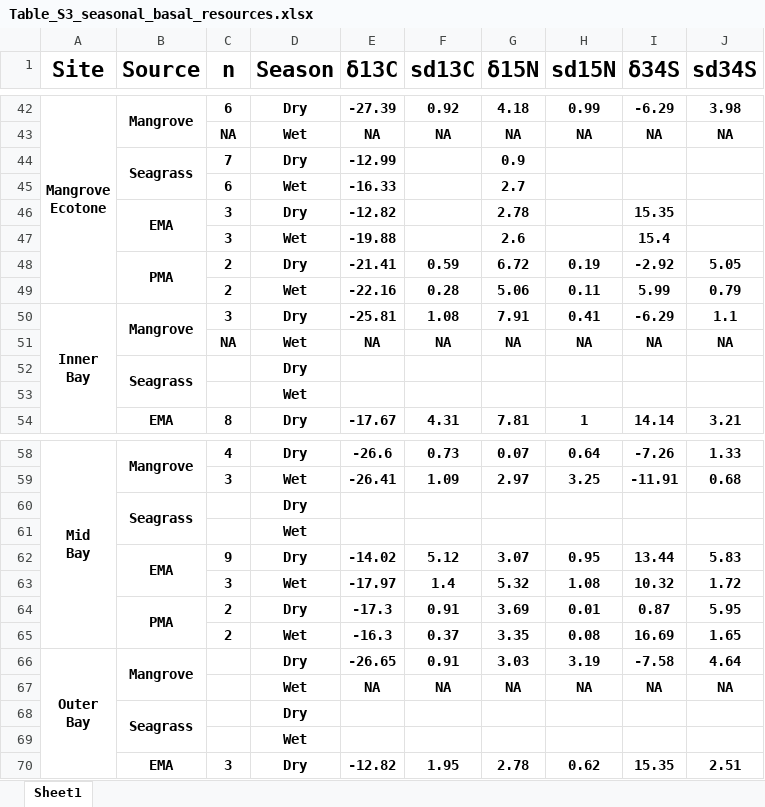
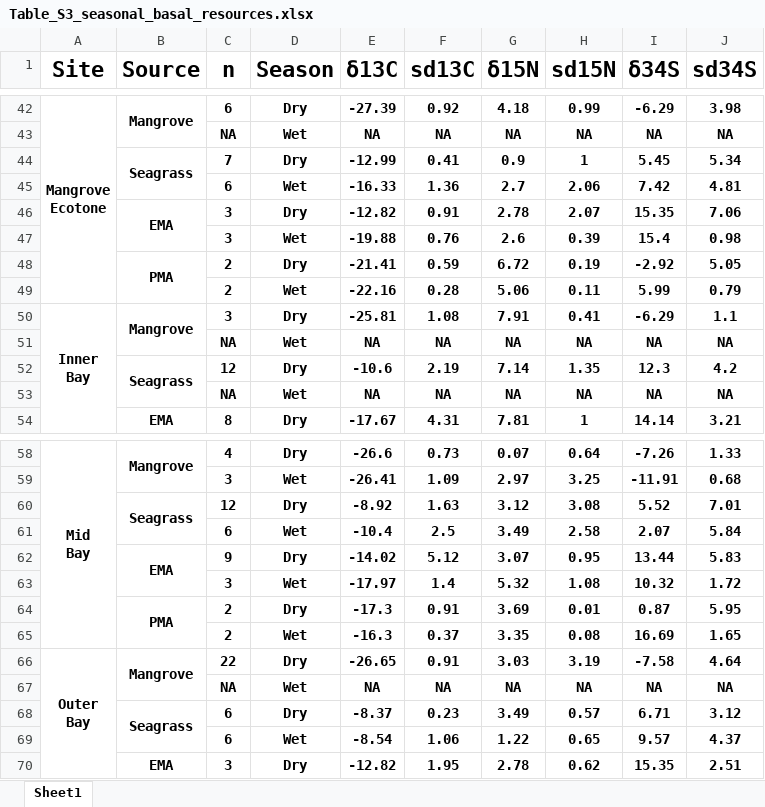
Before and after one commit to CoastalFishScience/Brown-Green, an Excel workbook: tables/Table_S3_seasonal_basal_resources.xlsx, sheet Sheet1, drawn as a sheet; only a part is shown, gaps mark what is left out; values as stored, in another font and other column widths than the file's, no borders; removed rows and columns are numbered as before the commit, all else as after; the diff names each change by its address in the sheet, - before the commit and + after, or states it on an @@ line.

Commit message:
Tables updated

```diff
--- a/tables/Table_S3_seasonal_basal_resources.xlsx (sheet Sheet1)
+++ b/tables/Table_S3_seasonal_basal_resources.xlsx (sheet Sheet1)
-F44 (sd13C): (empty)
+F44 (sd13C): 0.41
-H44 (sd15N): (empty)
+H44 (sd15N): 1
-I44 (δ34S): (empty)
+I44 (δ34S): 5.45
-J44 (sd34S): (empty)
+J44 (sd34S): 5.34
-F45 (sd13C): (empty)
+F45 (sd13C): 1.36
-H45 (sd15N): (empty)
+H45 (sd15N): 2.06
-I45 (δ34S): (empty)
+I45 (δ34S): 7.42
-J45 (sd34S): (empty)
+J45 (sd34S): 4.81
-F46 (sd13C): (empty)
+F46 (sd13C): 0.91
-H46 (sd15N): (empty)
+H46 (sd15N): 2.07
-J46 (sd34S): (empty)
+J46 (sd34S): 7.06
-F47 (sd13C): (empty)
+F47 (sd13C): 0.76
-H47 (sd15N): (empty)
+H47 (sd15N): 0.39
-J47 (sd34S): (empty)
+J47 (sd34S): 0.98
-row 52:  | Seagrass |  | Dry
-row 53:  |  |  | Wet
+row 52:  | Seagrass | 12 | Dry | -10.6 | 2.19 | 7.14 | 1.35 | 12.3 | 4.2
+row 53:  |  | NA | Wet | NA | NA | NA | NA | NA | NA
-row 60:  | Seagrass |  | Dry
-row 61:  |  |  | Wet
+row 60:  | Seagrass | 12 | Dry | -8.92 | 1.63 | 3.12 | 3.08 | 5.52 | 7.01
+row 61:  |  | 6 | Wet | -10.4 | 2.5 | 3.49 | 2.58 | 2.07 | 5.84
-C66 (n): (empty)
+C66 (n): 22
-C67 (n): (empty)
+C67 (n): NA
-row 68:  | Seagrass |  | Dry
-row 69:  |  |  | Wet
+row 68:  | Seagrass | 6 | Dry | -8.37 | 0.23 | 3.49 | 0.57 | 6.71 | 3.12
+row 69:  |  | 6 | Wet | -8.54 | 1.06 | 1.22 | 0.65 | 9.57 | 4.37
```
Also changed, not shown: 41 other files.
